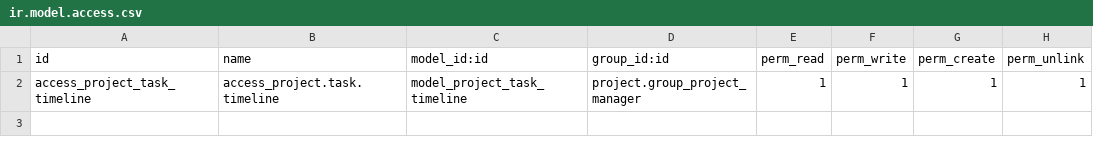
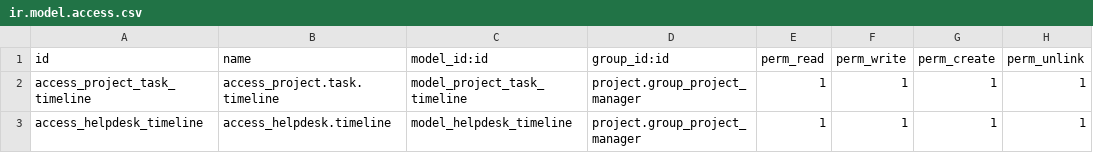
Before and after one commit to xmarts/l10n_xma_mod_field_service, a CSV file: l10n_xma_mod_field_service/security/ir.model.access.csv, drawn as a sheet.

Commit message:
[ADD]annadido timeline de stage en helpdesk

```diff
--- a/l10n_xma_mod_field_service/security/ir.model.access.csv
+++ b/l10n_xma_mod_field_service/security/ir.model.access.csv
@@ -2 +2,2 @@ id,name,model_id:id,group_id:id,perm_read,perm_write,perm_create,perm_unlink
 access_project_task_timeline,access_project.task.timeline,model_project_task_timeline,project.group_project_manager,1,1,1,1
+access_helpdesk_timeline,access_helpdesk.timeline,model_helpdesk_timeline,project.group_project_manager,1,1,1,1
```
Also changed, not shown: 2 other files.
